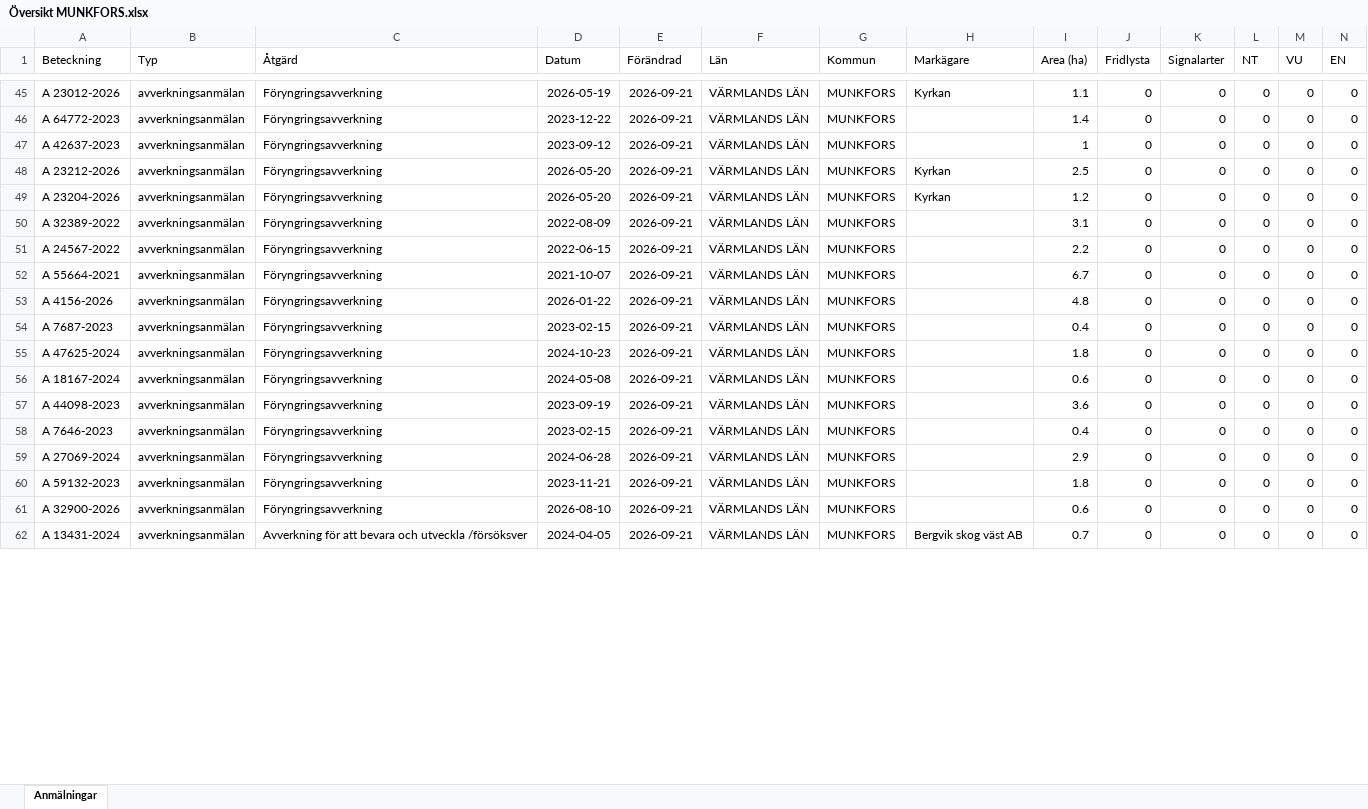
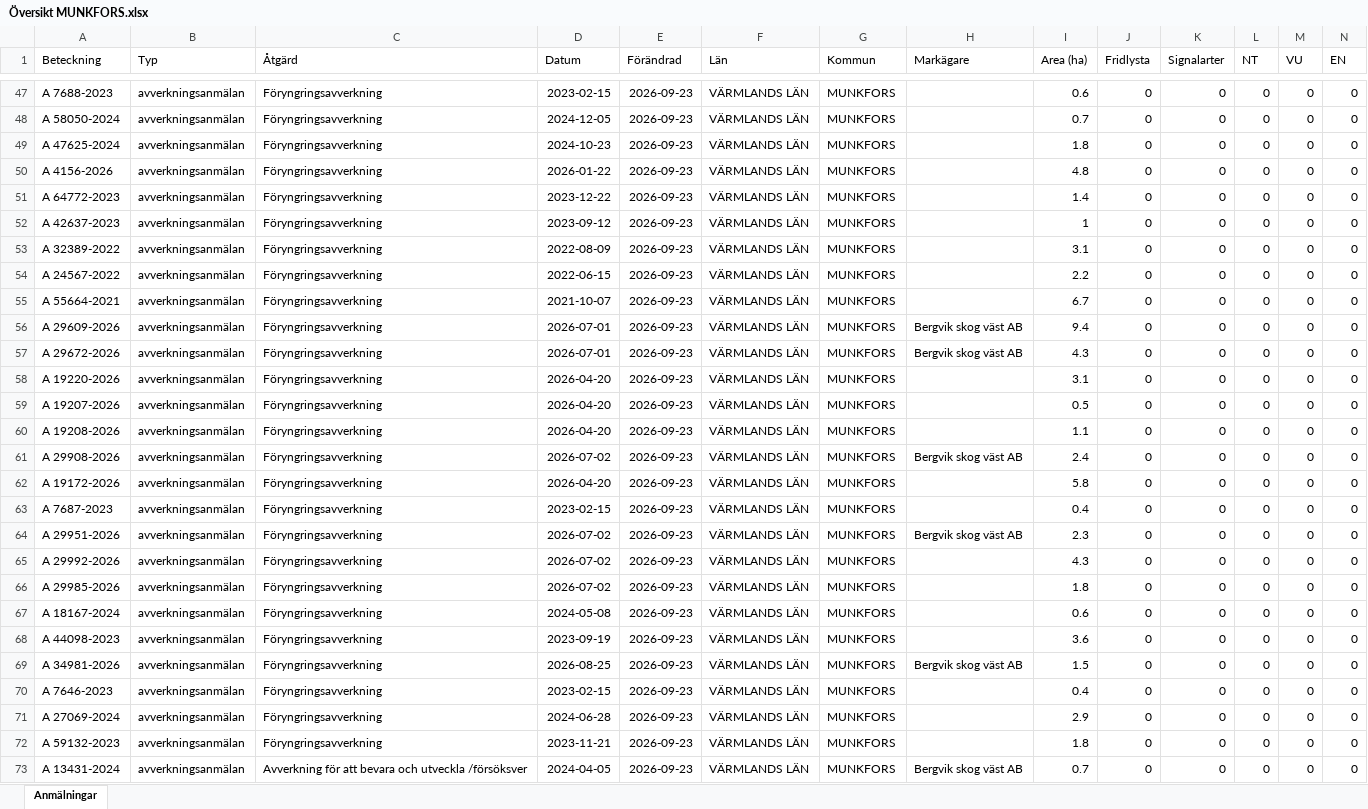
Before and after one commit to klasma/Logging_1762, an Excel workbook: Översikt MUNKFORS.xlsx, sheet Anmälningar, drawn as a sheet; only a part is shown, gaps mark what is left out; values as stored, in another font and other column widths than the file's, no borders; removed rows and columns are numbered as before the commit, all else as after; rows hold the shown columns only; the diff covers the shown part only; the diff names each change by its address in the sheet, - before the commit and + after, or states it on an @@ line.

```diff
--- a/Översikt MUNKFORS.xlsx (sheet Anmälningar)
+++ b/Översikt MUNKFORS.xlsx (sheet Anmälningar)
-A47 (Beteckning): A 23012-2026
+A47 (Beteckning): A 7688-2023
-D47 (Datum): 2026-05-19
+D47 (Datum): 2023-02-15
-E47 (Förändrad): 2026-09-21
+E47 (Förändrad): 2026-09-23
-H47 (Markägare): Kyrkan
+H47 (Markägare): (empty)
-I47 (Area (ha)): 1.1
+I47 (Area (ha)): 0.6
+row 48: A 58050-2024 | avverkningsanmälan | Föryngringsavverkning | 2024-12-05 | 2026-09-23 | VÄRMLANDS LÄN | MUNKFORS |  | 0.7 | 0 | 0 | 0 | 0 | 0
+row 49: A 47625-2024 | avverkningsanmälan | Föryngringsavverkning | 2024-10-23 | 2026-09-23 | VÄRMLANDS LÄN | MUNKFORS |  | 1.8 | 0 | 0 | 0 | 0 | 0
+row 50: A 4156-2026 | avverkningsanmälan | Föryngringsavverkning | 2026-01-22 | 2026-09-23 | VÄRMLANDS LÄN | MUNKFORS |  | 4.8 | 0 | 0 | 0 | 0 | 0
-E51:E52 (Förändrad): 2026-09-21
+E51:E52 (Förändrad): 2026-09-23
-row 48: A 23212-2026 | avverkningsanmälan | Föryngringsavverkning | 2026-05-20 | 2026-09-21 | VÄRMLANDS LÄN | MUNKFORS | Kyrkan | 2.5 | 0 | 0 | 0 | 0 | 0
-row 49: A 23204-2026 | avverkningsanmälan | Föryngringsavverkning | 2026-05-20 | 2026-09-21 | VÄRMLANDS LÄN | MUNKFORS | Kyrkan | 1.2 | 0 | 0 | 0 | 0 | 0
-E53:E55 (Förändrad): 2026-09-21
+E53:E55 (Förändrad): 2026-09-23
+row 56: A 29609-2026 | avverkningsanmälan | Föryngringsavverkning | 2026-07-01 | 2026-09-23 | VÄRMLANDS LÄN | MUNKFORS | Bergvik skog väst AB | 9.4 | 0 | 0 | 0 | 0 | 0
+row 57: A 29672-2026 | avverkningsanmälan | Föryngringsavverkning | 2026-07-01 | 2026-09-23 | VÄRMLANDS LÄN | MUNKFORS | Bergvik skog väst AB | 4.3 | 0 | 0 | 0 | 0 | 0
-A58 (Beteckning): A 4156-2026
+A58 (Beteckning): A 19220-2026
-D58 (Datum): 2026-01-22
+D58 (Datum): 2026-04-20
-E58 (Förändrad): 2026-09-21
+E58 (Förändrad): 2026-09-23
-I58 (Area (ha)): 4.8
+I58 (Area (ha)): 3.1
+row 59: A 19207-2026 | avverkningsanmälan | Föryngringsavverkning | 2026-04-20 | 2026-09-23 | VÄRMLANDS LÄN | MUNKFORS |  | 0.5 | 0 | 0 | 0 | 0 | 0
+row 60: A 19208-2026 | avverkningsanmälan | Föryngringsavverkning | 2026-04-20 | 2026-09-23 | VÄRMLANDS LÄN | MUNKFORS |  | 1.1 | 0 | 0 | 0 | 0 | 0
+row 61: A 29908-2026 | avverkningsanmälan | Föryngringsavverkning | 2026-07-02 | 2026-09-23 | VÄRMLANDS LÄN | MUNKFORS | Bergvik skog väst AB | 2.4 | 0 | 0 | 0 | 0 | 0
+row 62: A 19172-2026 | avverkningsanmälan | Föryngringsavverkning | 2026-04-20 | 2026-09-23 | VÄRMLANDS LÄN | MUNKFORS |  | 5.8 | 0 | 0 | 0 | 0 | 0
-E63 (Förändrad): 2026-09-21
+E63 (Förändrad): 2026-09-23
+row 64: A 29951-2026 | avverkningsanmälan | Föryngringsavverkning | 2026-07-02 | 2026-09-23 | VÄRMLANDS LÄN | MUNKFORS | Bergvik skog väst AB | 2.3 | 0 | 0 | 0 | 0 | 0
+row 65: A 29992-2026 | avverkningsanmälan | Föryngringsavverkning | 2026-07-02 | 2026-09-23 | VÄRMLANDS LÄN | MUNKFORS |  | 4.3 | 0 | 0 | 0 | 0 | 0
-A66 (Beteckning): A 47625-2024
+A66 (Beteckning): A 29985-2026
-D66 (Datum): 2024-10-23
+D66 (Datum): 2026-07-02
-E66:E68 (Förändrad): 2026-09-21
+E66:E68 (Förändrad): 2026-09-23
+row 69: A 34981-2026 | avverkningsanmälan | Föryngringsavverkning | 2026-08-25 | 2026-09-23 | VÄRMLANDS LÄN | MUNKFORS | Bergvik skog väst AB | 1.5 | 0 | 0 | 0 | 0 | 0
-E70:E72 (Förändrad): 2026-09-21
+E70:E72 (Förändrad): 2026-09-23
-row 61: A 32900-2026 | avverkningsanmälan | Föryngringsavverkning | 2026-08-10 | 2026-09-21 | VÄRMLANDS LÄN | MUNKFORS |  | 0.6 | 0 | 0 | 0 | 0 | 0
-E73 (Förändrad): 2026-09-21
+E73 (Förändrad): 2026-09-23
```
Also changed, not shown: 11 added rows, 18 removed rows and 75 edited cells elsewhere in this sheet, artfynd/A 34758-2026 artfynd.xlsx, artfynd/A 44111-2023 artfynd.xlsx, 19 other files.
